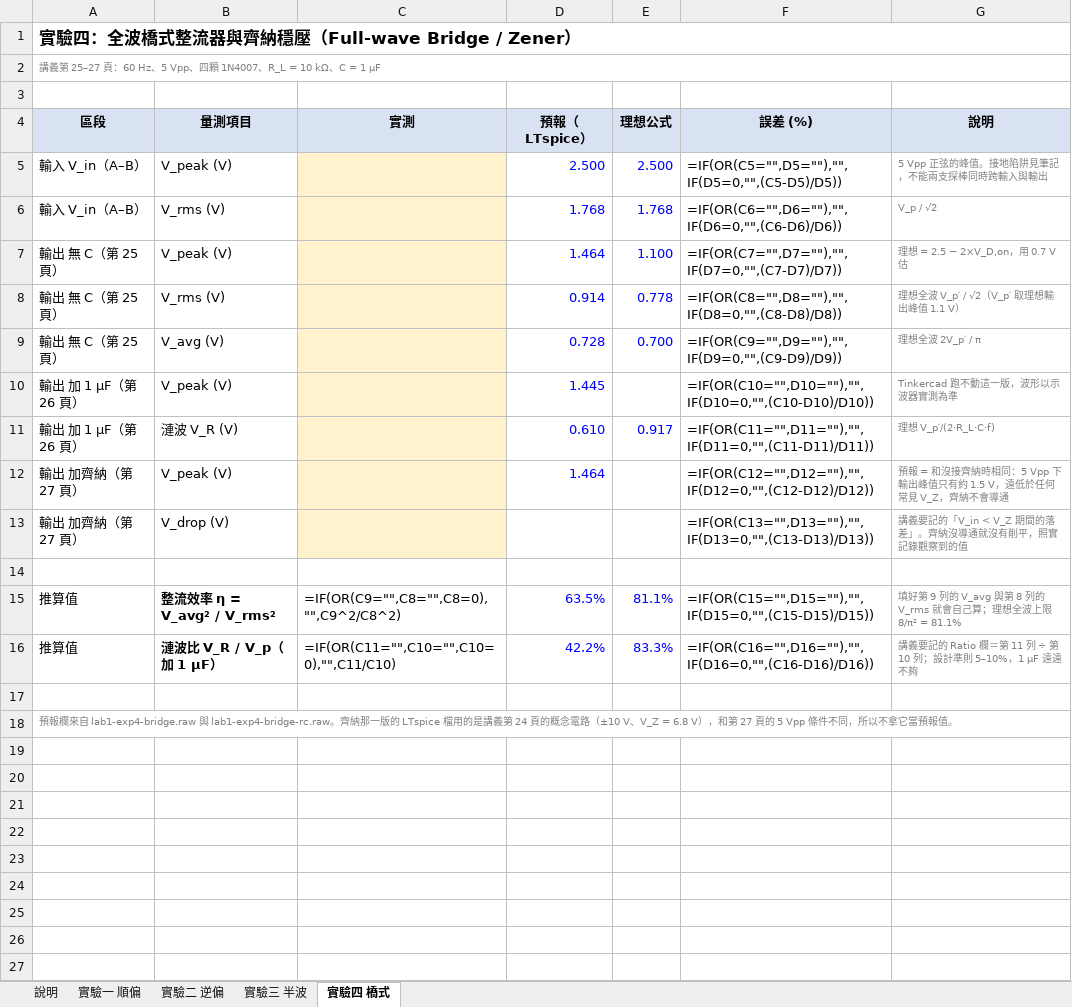
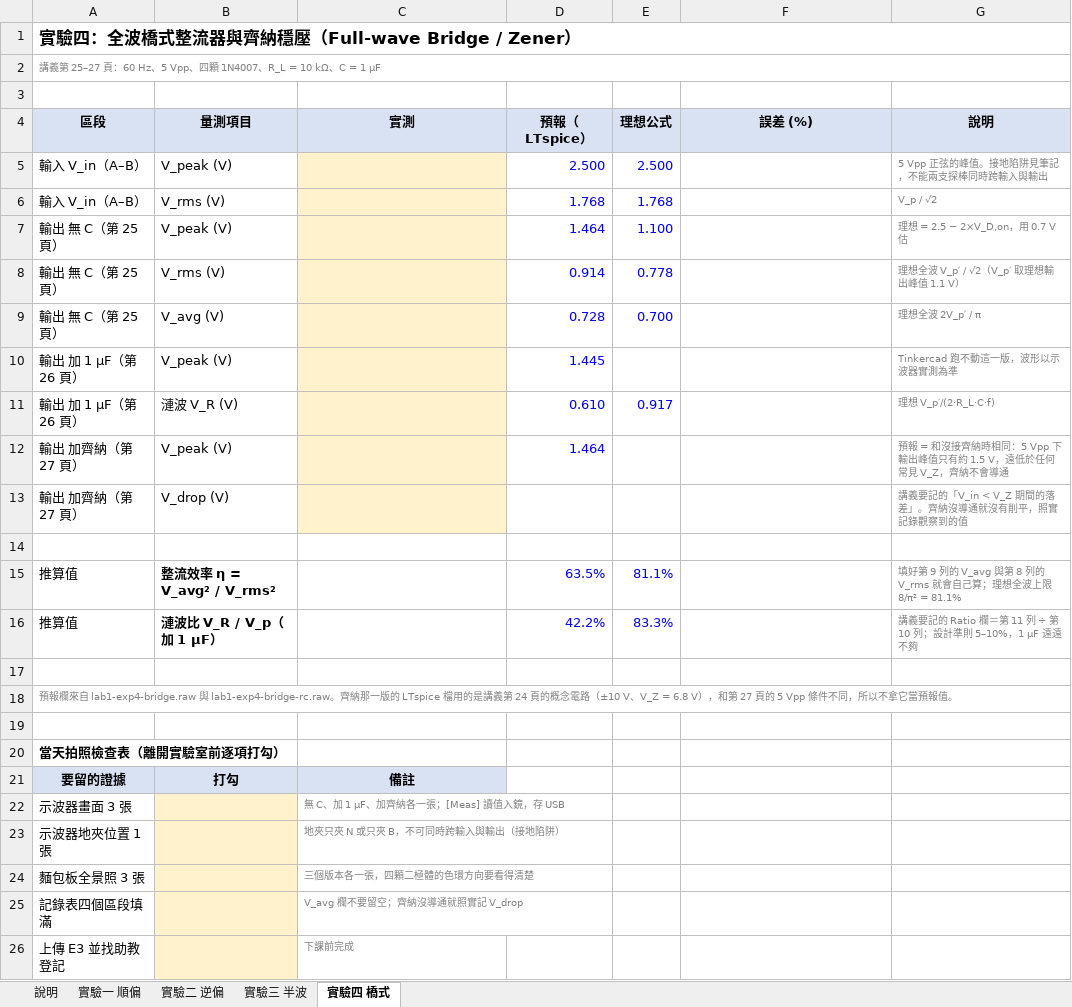
Before and after one commit to singyichen/notecraft, an Excel workbook: simulations/lab1/measured/Lab1-數據記錄.xlsx, sheet 實驗四 橋式, drawn as a sheet; values as stored, in another font and other column widths than the file's, no borders; formulas without a stored value are shown as written; charts and pictures not drawn; the diff names each change by its address in the sheet, - before the commit and + after, or states it on an @@ line.

```diff
--- a/simulations/lab1/measured/Lab1-數據記錄.xlsx (sheet 實驗四 橋式)
+++ b/simulations/lab1/measured/Lab1-數據記錄.xlsx (sheet 實驗四 橋式)
-F5 (誤差 (%)): =IF(OR(C5="",D5=""),"",IF(D5=0,"",(C5-D5)/D5))
+F5 (誤差 (%)): (empty)
-F6 (誤差 (%)): =IF(OR(C6="",D6=""),"",IF(D6=0,"",(C6-D6)/D6))
+F6 (誤差 (%)): (empty)
-F7 (誤差 (%)): =IF(OR(C7="",D7=""),"",IF(D7=0,"",(C7-D7)/D7))
+F7 (誤差 (%)): (empty)
-F8 (誤差 (%)): =IF(OR(C8="",D8=""),"",IF(D8=0,"",(C8-D8)/D8))
+F8 (誤差 (%)): (empty)
-F9 (誤差 (%)): =IF(OR(C9="",D9=""),"",IF(D9=0,"",(C9-D9)/D9))
+F9 (誤差 (%)): (empty)
-F10 (誤差 (%)): =IF(OR(C10="",D10=""),"",IF(D10=0,"",(C10-D10)/D10))
+F10 (誤差 (%)): (empty)
-F11 (誤差 (%)): =IF(OR(C11="",D11=""),"",IF(D11=0,"",(C11-D11)/D11))
+F11 (誤差 (%)): (empty)
-F12 (誤差 (%)): =IF(OR(C12="",D12=""),"",IF(D12=0,"",(C12-D12)/D12))
+F12 (誤差 (%)): (empty)
-F13 (誤差 (%)): =IF(OR(C13="",D13=""),"",IF(D13=0,"",(C13-D13)/D13))
+F13 (誤差 (%)): (empty)
-C15 (實測): =IF(OR(C9="",C8="",C8=0),"",C9^2/C8^2)
+C15 (實測): (empty)
-F15 (誤差 (%)): =IF(OR(C15="",D15=""),"",IF(D15=0,"",(C15-D15)/D15))
+F15 (誤差 (%)): (empty)
-C16 (實測): =IF(OR(C11="",C10="",C10=0),"",C11/C10)
+C16 (實測): (empty)
-F16 (誤差 (%)): =IF(OR(C16="",D16=""),"",IF(D16=0,"",(C16-D16)/D16))
+F16 (誤差 (%)): (empty)
+row 19: (empty)
+row 20: 當天拍照檢查表（離開實驗室前逐項打勾）
+row 21: 要留的證據 | 打勾 | 備註
+row 22: 示波器畫面 3 張 |  | 無 C、加 1 µF、加齊納各一張；[Meas] 讀值入鏡，存 USB
+row 23: 示波器地夾位置 1 張 |  | 地夾只夾 N 或只夾 B，不可同時跨輸入與輸出（接地陷阱）
+row 24: 麵包板全景照 3 張 |  | 三個版本各一張，四顆二極體的色環方向要看得清楚
+row 25: 記錄表四個區段填滿 |  | V_avg 欄不要留空；齊納沒導通就照實記 V_drop
+row 26: 上傳 E3 並找助教登記 |  | 下課前完成
```
Also changed, not shown: sheet 實驗二 逆偏, sheet 實驗一 順偏, sheet 實驗三 半波, sheet 說明, charts or pictures, 3 other files.
